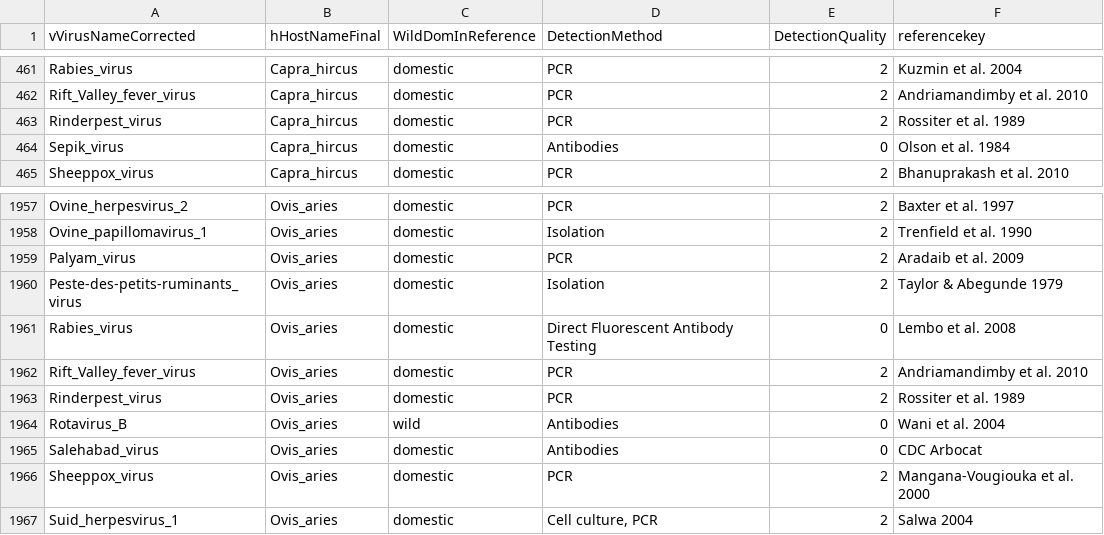
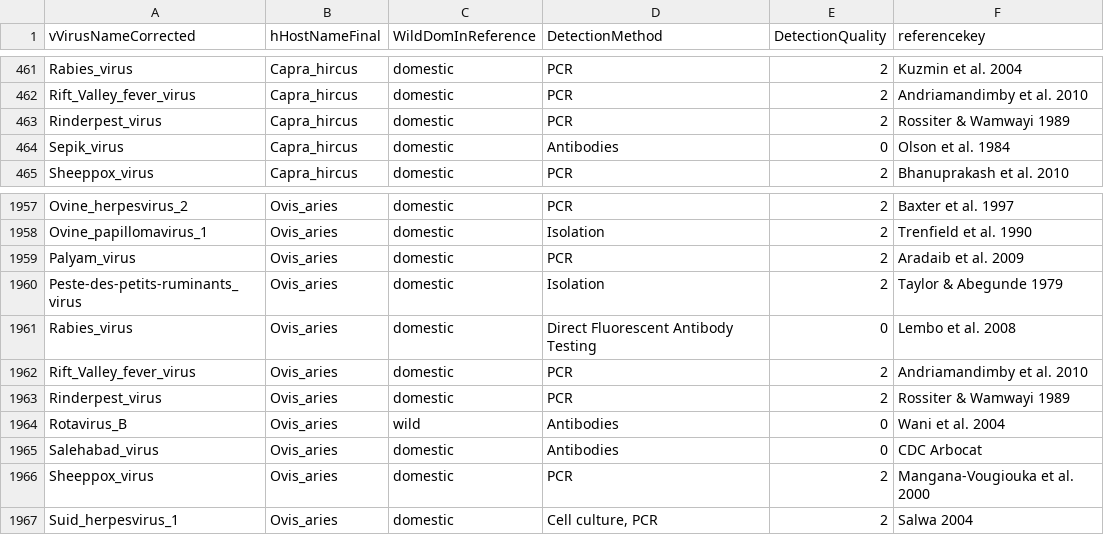
Before and after one commit to ecohealthalliance/HP3, a CSV file: data/associations.csv, drawn as a sheet; only a part is shown, gaps mark what is left out.

Commit message:
Correct authorship

```diff
--- a/data/associations.csv
+++ b/data/associations.csv
@@ -462,3 +462,3 @@ Rabies_virus,Capra_hircus,domestic,PCR,2,Kuzmin et al. 2004
 Rift_Valley_fever_virus,Capra_hircus,domestic,PCR,2,Andriamandimby et al. 2010
-Rinderpest_virus,Capra_hircus,domestic,PCR,2,Rossiter et al. 1989
+Rinderpest_virus,Capra_hircus,domestic,PCR,2,Rossiter & Wamwayi 1989
 Sepik_virus,Capra_hircus,domestic,Antibodies,0,Olson et al. 1984
@@ -1962,3 +1962,3 @@ Rabies_virus,Ovis_aries,domestic,Direct Fluorescent Antibody Testing,0,Lembo et
 Rift_Valley_fever_virus,Ovis_aries,domestic,PCR,2,Andriamandimby et al. 2010
-Rinderpest_virus,Ovis_aries,domestic,PCR,2,Rossiter et al. 1989
+Rinderpest_virus,Ovis_aries,domestic,PCR,2,Rossiter & Wamwayi 1989
 Rotavirus_B,Ovis_aries,wild,Antibodies,0,Wani et al. 2004
```
